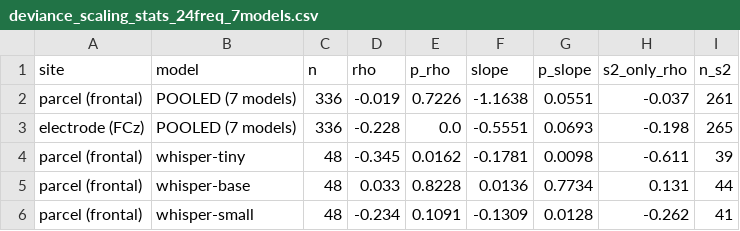
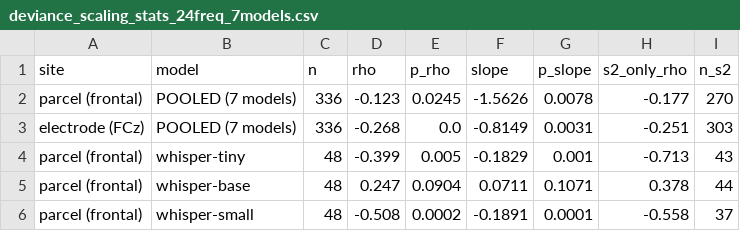
Before and after one commit to hanme/multimodal-brain-scaling, a CSV file: aux/analysis_with_counter/plots/deviance_scaling_stats_24freq_7models.csv, drawn as a sheet; only a part is shown; the diff covers the shown part only.

```diff
--- a/aux/analysis_with_counter/plots/deviance_scaling_stats_24freq_7models.csv
+++ b/aux/analysis_with_counter/plots/deviance_scaling_stats_24freq_7models.csv
@@ -1,6 +1,6 @@
 site,model,n,rho,p_rho,slope,p_slope,s2_only_rho,n_s2
-parcel (frontal),POOLED (7 models),336,-0.019,0.7226,-1.1638,0.0551,-0.037,261
-electrode (FCz),POOLED (7 models),336,-0.228,0.0,-0.5551,0.0693,-0.198,265
-parcel (frontal),whisper-tiny,48,-0.345,0.0162,-0.1781,0.0098,-0.611,39
-parcel (frontal),whisper-base,48,0.033,0.8228,0.0136,0.7734,0.131,44
-parcel (frontal),whisper-small,48,-0.234,0.1091,-0.1309,0.0128,-0.262,41
+parcel (frontal),POOLED (7 models),336,-0.123,0.0245,-1.5626,0.0078,-0.177,270
+electrode (FCz),POOLED (7 models),336,-0.268,0.0,-0.8149,0.0031,-0.251,303
+parcel (frontal),whisper-tiny,48,-0.399,0.005,-0.1829,0.001,-0.713,43
+parcel (frontal),whisper-base,48,0.247,0.0904,0.0711,0.1071,0.378,44
+parcel (frontal),whisper-small,48,-0.508,0.0002,-0.1891,0.0001,-0.558,37
```
Also changed, not shown: 1 added row, 1 removed row and 60 edited cells elsewhere in this file, aux/analysis_with_counter/plots/deviance_scaling_binned_24freq_7models.csv, aux/analysis_with_counter/plots/sec11_per_pair_agreement.csv, 38 other files.
